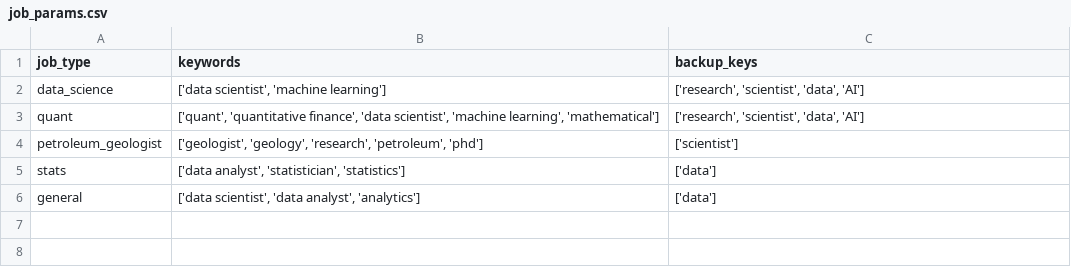
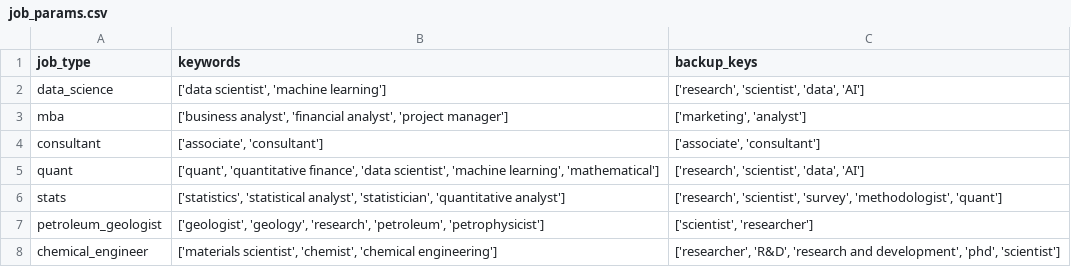
Before and after one commit to jmausolf/office_politics, a CSV file: get_jobs/job_params.csv, drawn as a sheet.

Commit message:
updating job params

```diff
--- a/get_jobs/job_params.csv
+++ b/get_jobs/job_params.csv
@@ -2,5 +2,7 @@ job_type,keywords,backup_keys
 data_science,"['data scientist', 'machine learning']","['research', 'scientist', 'data', 'AI']"
+mba,"['business analyst', 'financial analyst', 'project manager']","['marketing', 'analyst']"
+consultant,"['associate', 'consultant']","['associate', 'consultant']"
 quant,"['quant', 'quantitative finance', 'data scientist', 'machine learning', 'mathematical']","['research', 'scientist', 'data', 'AI']"
-petroleum_geologist,"['geologist', 'geology', 'research', 'petroleum', 'phd']",['scientist']
-stats,"['data analyst', 'statistician', 'statistics']",['data']
-general,"['data scientist', 'data analyst', 'analytics']",['data']
+stats,"['statistics', 'statistical analyst', 'statistician', 'quantitative analyst']","['research', 'scientist', 'survey', 'methodologist', 'quant']"
+petroleum_geologist,"['geologist', 'geology', 'research', 'petroleum', 'petrophysicist']","['scientist', 'researcher']"
+chemical_engineer,"['materials scientist', 'chemist', 'chemical engineering']","['researcher', 'R&D', 'research and development', 'phd', 'scientist']"
```
Also changed, not shown: 1 other file.
